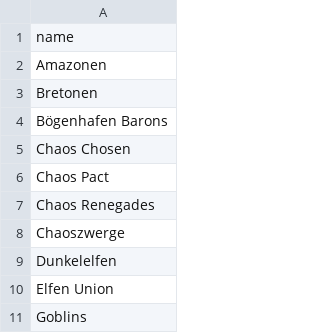
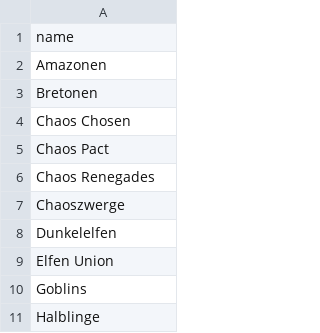
Before and after one commit to barryallenofearth/blood-bowl-league-manager, a CSV file: data/races.csv, drawn as a sheet; only a part is shown; the shorter side is filled out with more unchanged rows; the diff names each change by its address in the sheet, - before the commit and + after, or states it on an @@ line.

```diff
--- a/data/races.csv
+++ b/data/races.csv
-row 4: Bögenhafen Barons
```
Also changed, not shown: data/matches.csv, data/seasons.csv, 7 other files.
